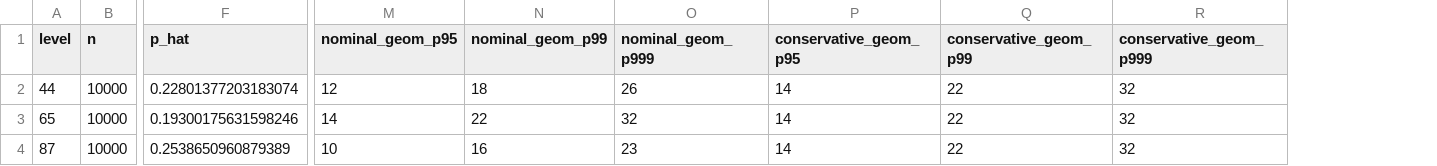
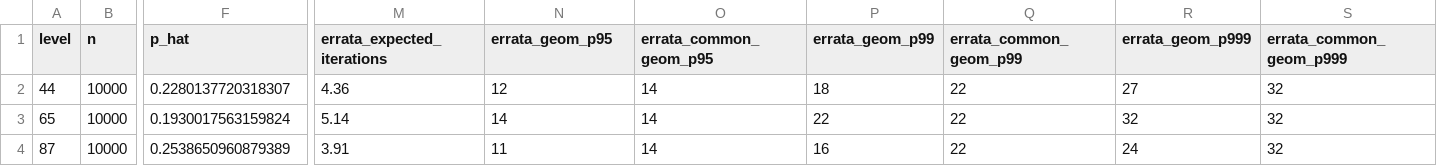
Before and after one commit to rojinc/mldsa-timing-data, a CSV file: archived-reanalysis/iteration_summary_reproduced.csv, drawn as a sheet; only a part is shown, gaps mark what is left out; removed rows and columns are numbered as before the commit, all else as after; the diff names each change by its address in the sheet, - before the commit and + after, or states it on an @@ line.

```diff
--- a/archived-reanalysis/iteration_summary_reproduced.csv
+++ b/archived-reanalysis/iteration_summary_reproduced.csv
+column M (errata_expected_iterations), rows 2-4: 4.36 | 5.14 | 3.91
-column N (nominal_geom_p99), rows 2-4: 18 | 22 | 16
-column O (nominal_geom_p999), rows 2-4: 26 | 32 | 23
+column P (errata_geom_p99), rows 2-4: 18 | 22 | 16
+column R (errata_geom_p999), rows 2-4: 27 | 32 | 24
-N1: nominal_geom_p95
+N1: errata_geom_p95
-O1: conservative_geom_p95
+O1: errata_common_geom_p95
-Q1: conservative_geom_p99
+Q1: errata_common_geom_p99
-S1: conservative_geom_p999
+S1: errata_common_geom_p999
-F2 (p_hat): 0.22801377203183074
+F2 (p_hat): 0.2280137720318307
-F3 (p_hat): 0.19300175631598246
+F3 (p_hat): 0.1930017563159824
-N4 (errata_geom_p95): 10
+N4 (errata_geom_p95): 11
```
Also changed, not shown: SOURCE_FILES.csv, archived-reanalysis/deadline_estimates_reproduced.csv, 12 other files.
